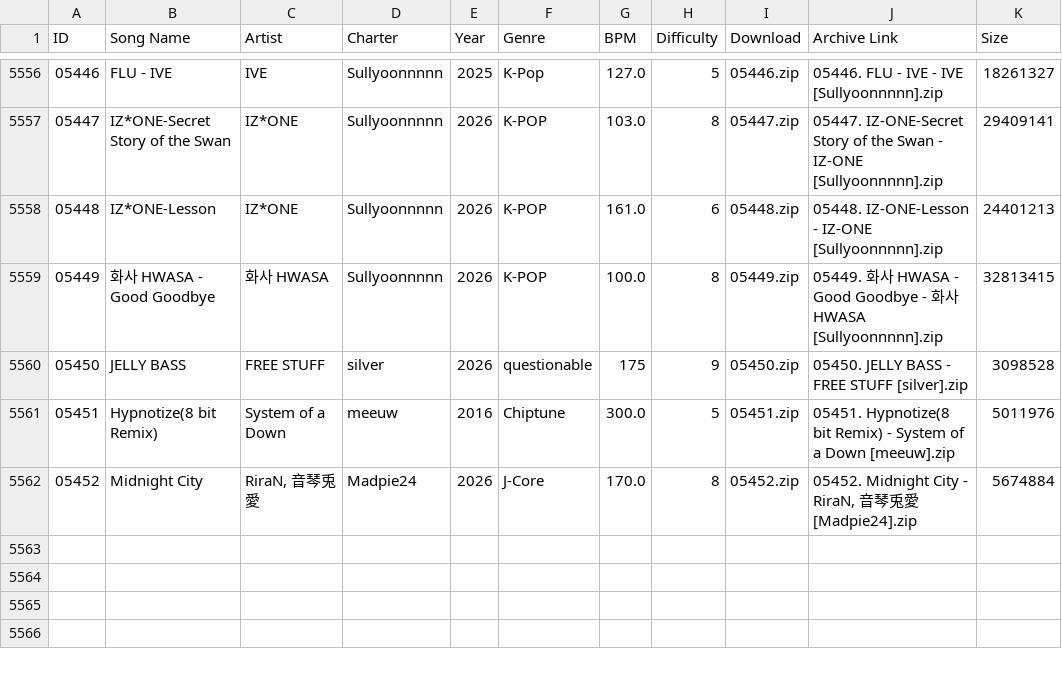
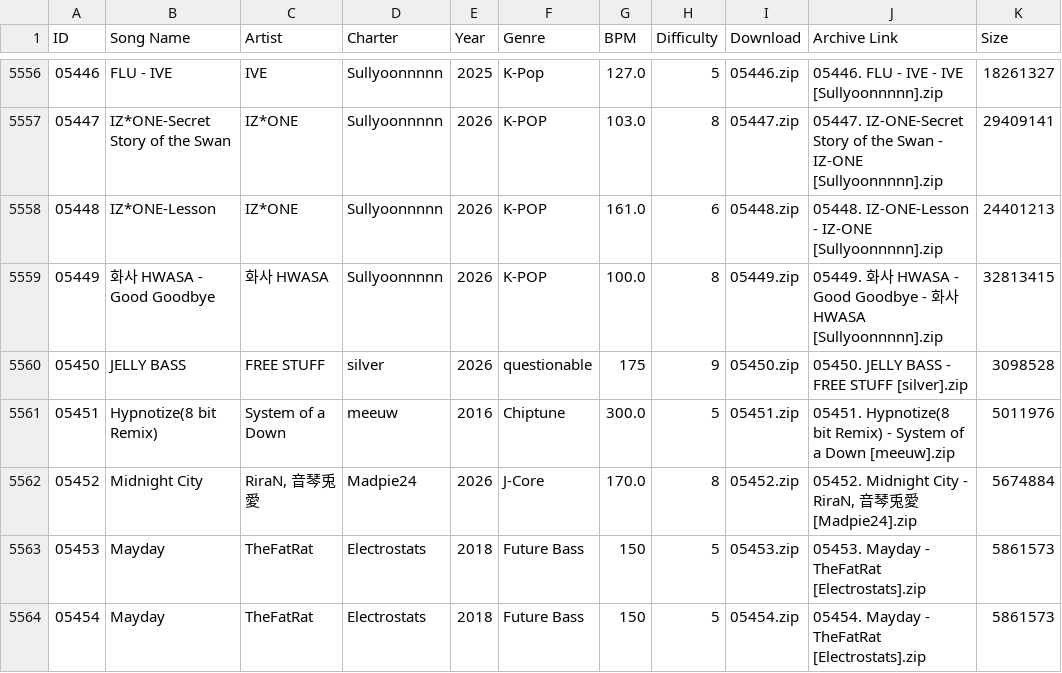
Before and after one commit to tc-mods/TromboneDB, a CSV file: docs/data/db.csv, drawn as a sheet; only a part is shown, gaps mark what is left out; the diff names each change by its address in the sheet, - before the commit and + after, or states it on an @@ line.

```diff
--- a/docs/data/db.csv
+++ b/docs/data/db.csv
+row 5563: 05453 | Mayday | TheFatRat | Electrostats | 2018 | Future Bass | 150 | 5 | 05453.zip | 05453. Mayday - TheFatRat [Electrostats].zip | 5861573
+row 5564: 05454 | Mayday | TheFatRat | Electrostats | 2018 | Future Bass | 150 | 5 | 05454.zip | 05454. Mayday - TheFatRat [Electrostats].zip | 5861573
```
Also changed, not shown: 2 other files.
